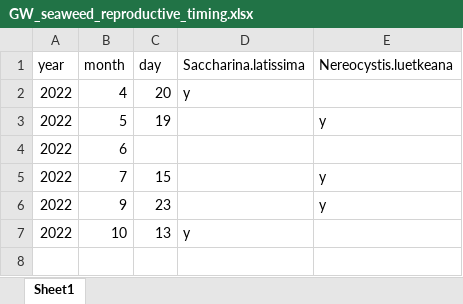
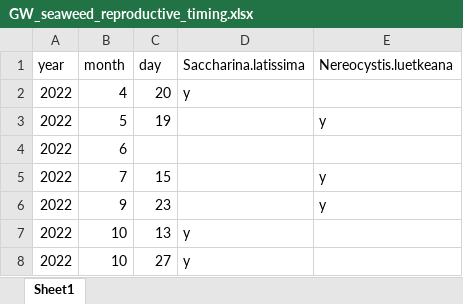
Before and after one commit to siobhanschenk/GW_seaweed_seasonality_transects, an Excel workbook: GW_seaweed_reproductive_timing.xlsx, sheet Sheet1, drawn as a sheet; values as stored, in another font and other column widths than the file's, no borders; the diff names each change by its address in the sheet, - before the commit and + after, or states it on an @@ line.

```diff
--- a/GW_seaweed_reproductive_timing.xlsx (sheet Sheet1)
+++ b/GW_seaweed_reproductive_timing.xlsx (sheet Sheet1)
+row 8: 2022 | 10 | 27 | y
```
Also changed, not shown: GW_seaweed_seasonality_transect_data.xlsx, 7 other files.
